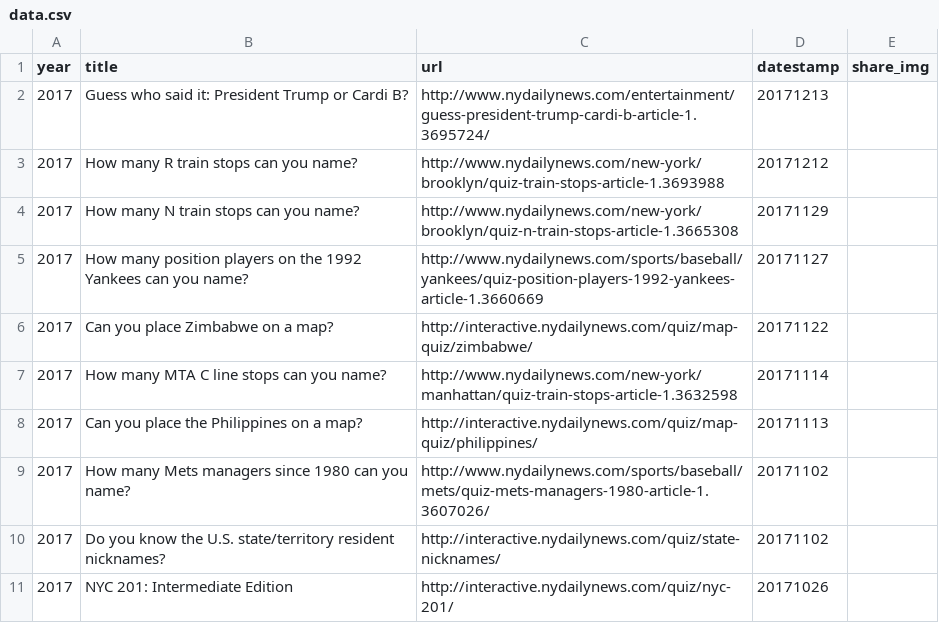
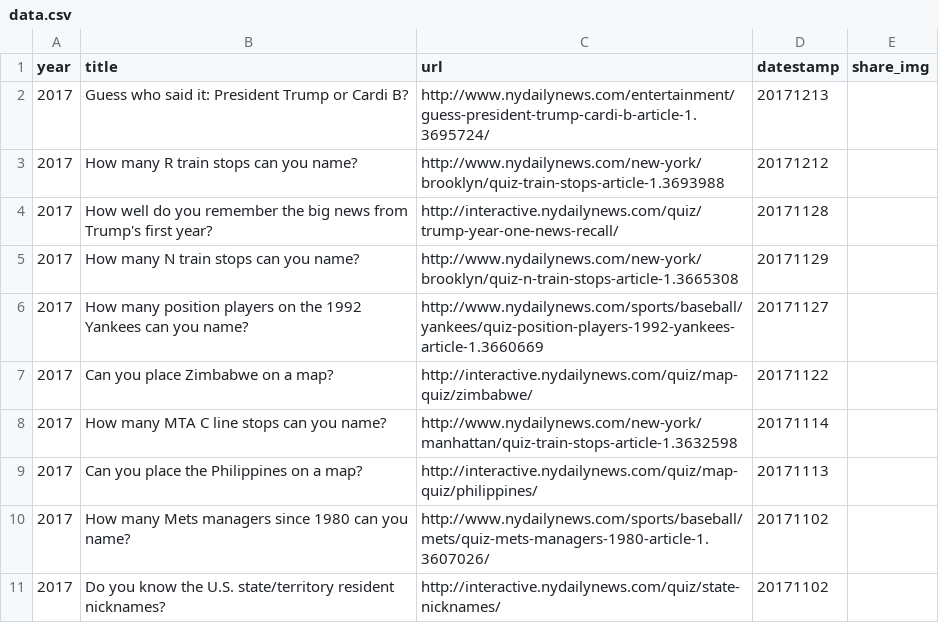
Before and after one commit to nydailynews/quiz-multiple-choice, a CSV file: www/data.csv, drawn as a sheet; only a part is shown; the shorter side is filled out with more unchanged rows; the diff names each change by its address in the sheet, - before the commit and + after, or states it on an @@ line.

Commit message:
Add quiz

```diff
--- a/www/data.csv
+++ b/www/data.csv
+row 4: 2017 | How well do you remember the big news from Trump's first year? | http://interactive.nydailynews.com/quiz/trump-year-one-news-recall/ | 20171128
```
